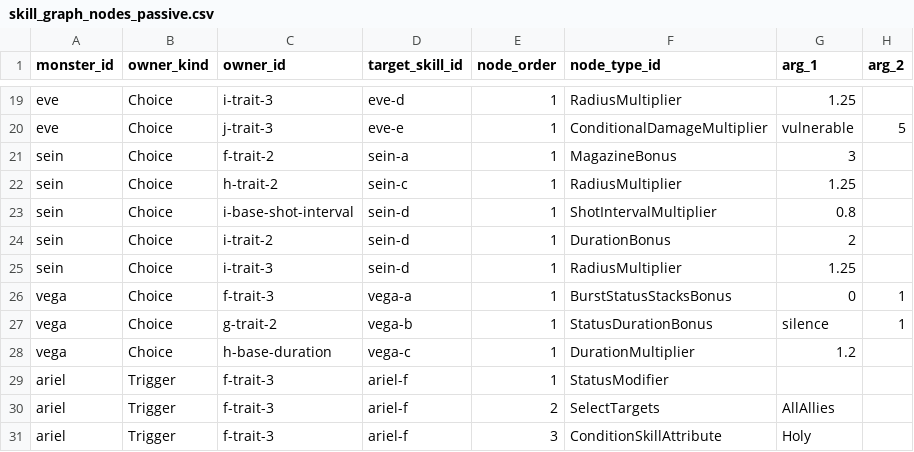
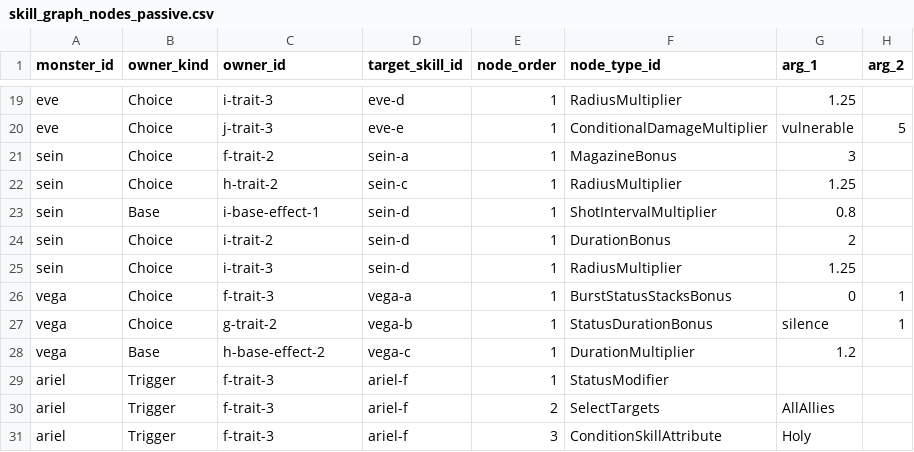
Before and after one commit to t331277-collab/Pakuri_Tower_Defense, a CSV file: Pakuri/Assets/CSVdata/authoring/monster/skills/choices/passive/skill_graph_nodes_passive.csv, drawn as a sheet; only a part is shown, gaps mark what is left out; the diff names each change by its address in the sheet, - before the commit and + after, or states it on an @@ line.

```diff
--- a/Pakuri/Assets/CSVdata/authoring/monster/skills/choices/passive/skill_graph_nodes_passive.csv
+++ b/Pakuri/Assets/CSVdata/authoring/monster/skills/choices/passive/skill_graph_nodes_passive.csv
-B23 (owner_kind): Choice
+B23 (owner_kind): Base
-C23 (owner_id): i-base-shot-interval
+C23 (owner_id): i-base-effect-1
-B28 (owner_kind): Choice
+B28 (owner_kind): Base
-C28 (owner_id): h-base-duration
+C28 (owner_id): h-base-effect-2
```
Also changed, not shown: Pakuri/Assets/CSVdata/authoring/monster/skills/triggers/passive/passive_skill_triger.csv, 7 other files.
